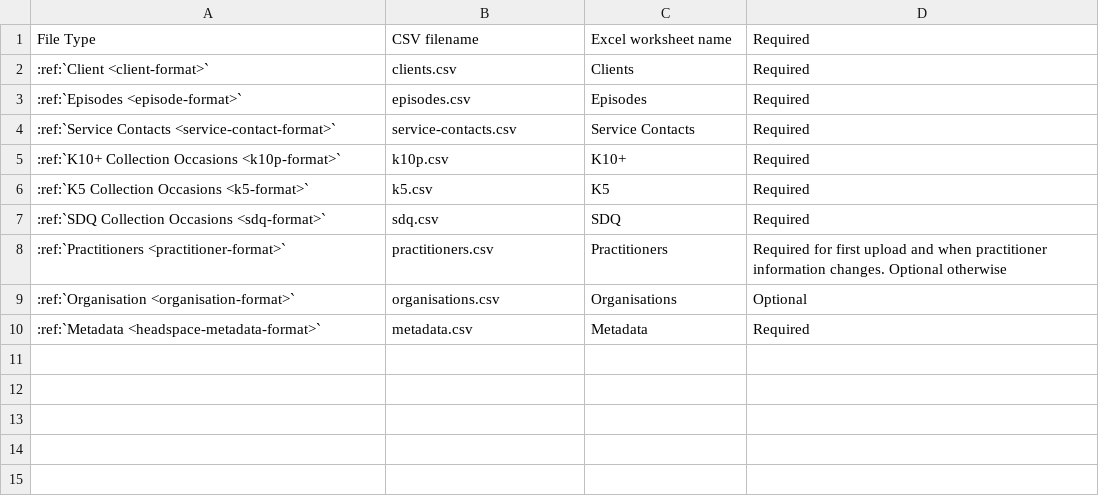
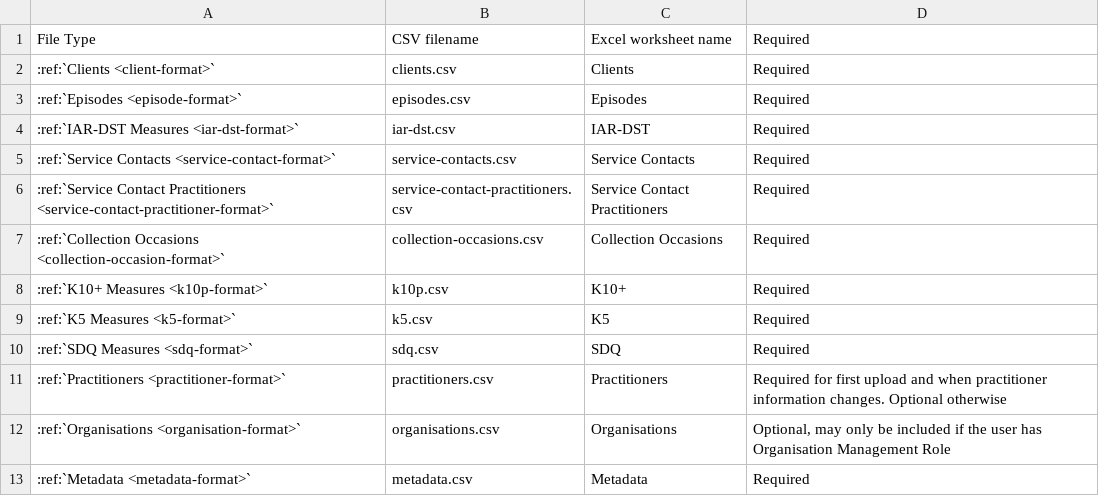
Before and after one commit to logicly-au/pmhc-mds-spec-headspace, a CSV file: doc/data-specification/upload-file-types.csv, drawn as a sheet.

```diff
--- a/doc/data-specification/upload-file-types.csv
+++ b/doc/data-specification/upload-file-types.csv
@@ -1,10 +1,13 @@
 File Type,CSV filename,Excel worksheet name,Required
-:ref:`Client <client-format>`,clients.csv,Clients,Required
+:ref:`Clients <client-format>`,clients.csv,Clients,Required
 :ref:`Episodes <episode-format>`,episodes.csv,Episodes,Required
+:ref:`IAR-DST Measures <iar-dst-format>`,iar-dst.csv,IAR-DST,Required
 :ref:`Service Contacts <service-contact-format>`,service-contacts.csv,Service Contacts,Required
-:ref:`K10+ Collection Occasions <k10p-format>`,k10p.csv,K10+,Required
-:ref:`K5 Collection Occasions <k5-format>`,k5.csv,K5,Required
-:ref:`SDQ Collection Occasions <sdq-format>`,sdq.csv,SDQ,Required
+:ref:`Service Contact Practitioners <service-contact-practitioner-format>`,service-contact-practitioners.csv,Service Contact Practitioners,Required
+:ref:`Collection Occasions <collection-occasion-format>`,collection-occasions.csv,Collection Occasions,Required
+:ref:`K10+ Measures <k10p-format>`,k10p.csv,K10+,Required
+:ref:`K5 Measures <k5-format>`,k5.csv,K5,Required
+:ref:`SDQ Measures <sdq-format>`,sdq.csv,SDQ,Required
 :ref:`Practitioners <practitioner-format>`,practitioners.csv,Practitioners,Required for first upload and when practitioner information changes. Optional otherwise
-:ref:`Organisation <organisation-format>`,organisations.csv,Organisations,Optional
-:ref:`Metadata <headspace-metadata-format>`,metadata.csv,Metadata,Required
+:ref:`Organisations <organisation-format>`,organisations.csv,Organisations,"Optional, may only be included if the user has Organisation Management Role"
+:ref:`Metadata <metadata-format>`,metadata.csv,Metadata,Required
```
Also changed, not shown: 7 other files.
